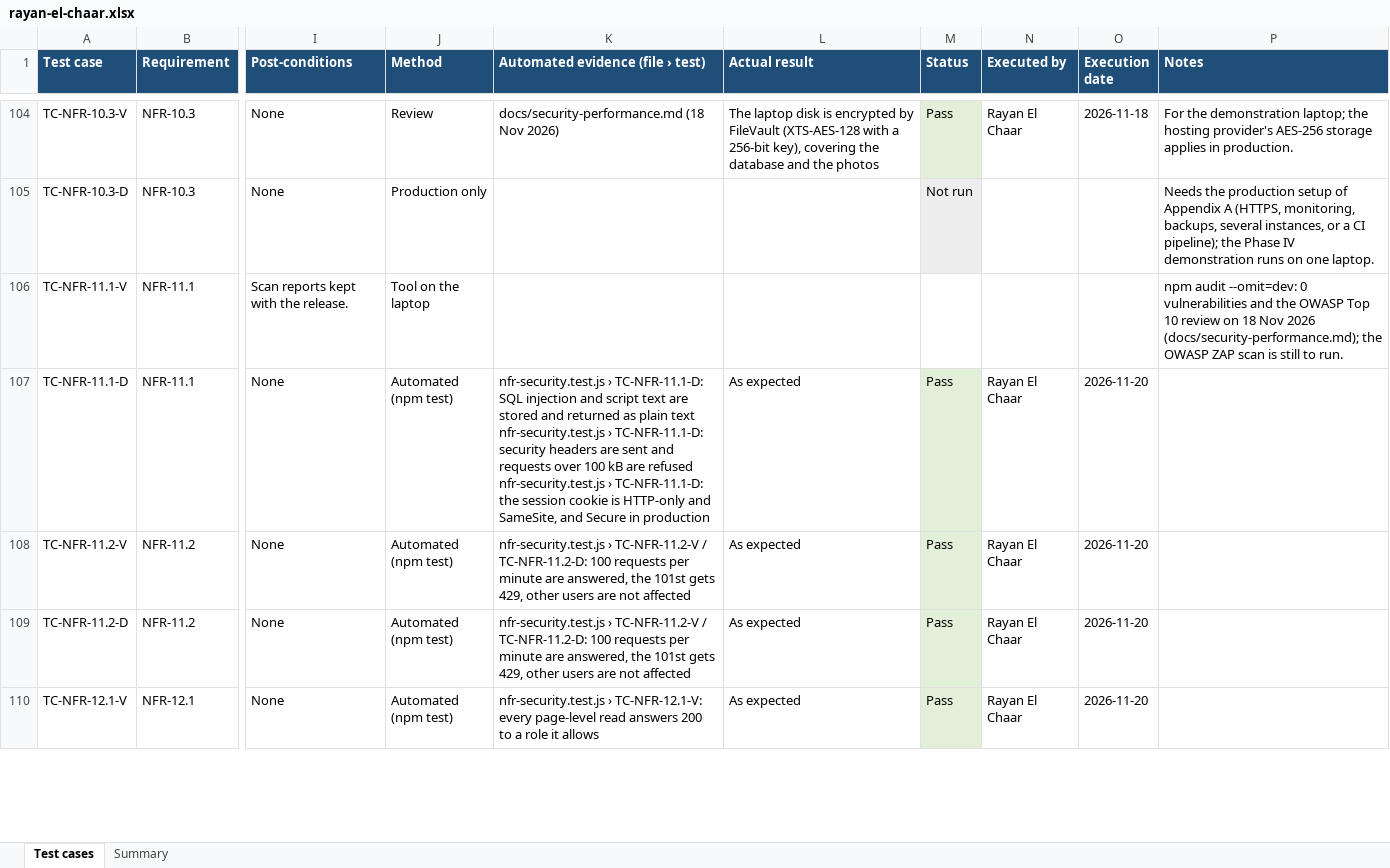
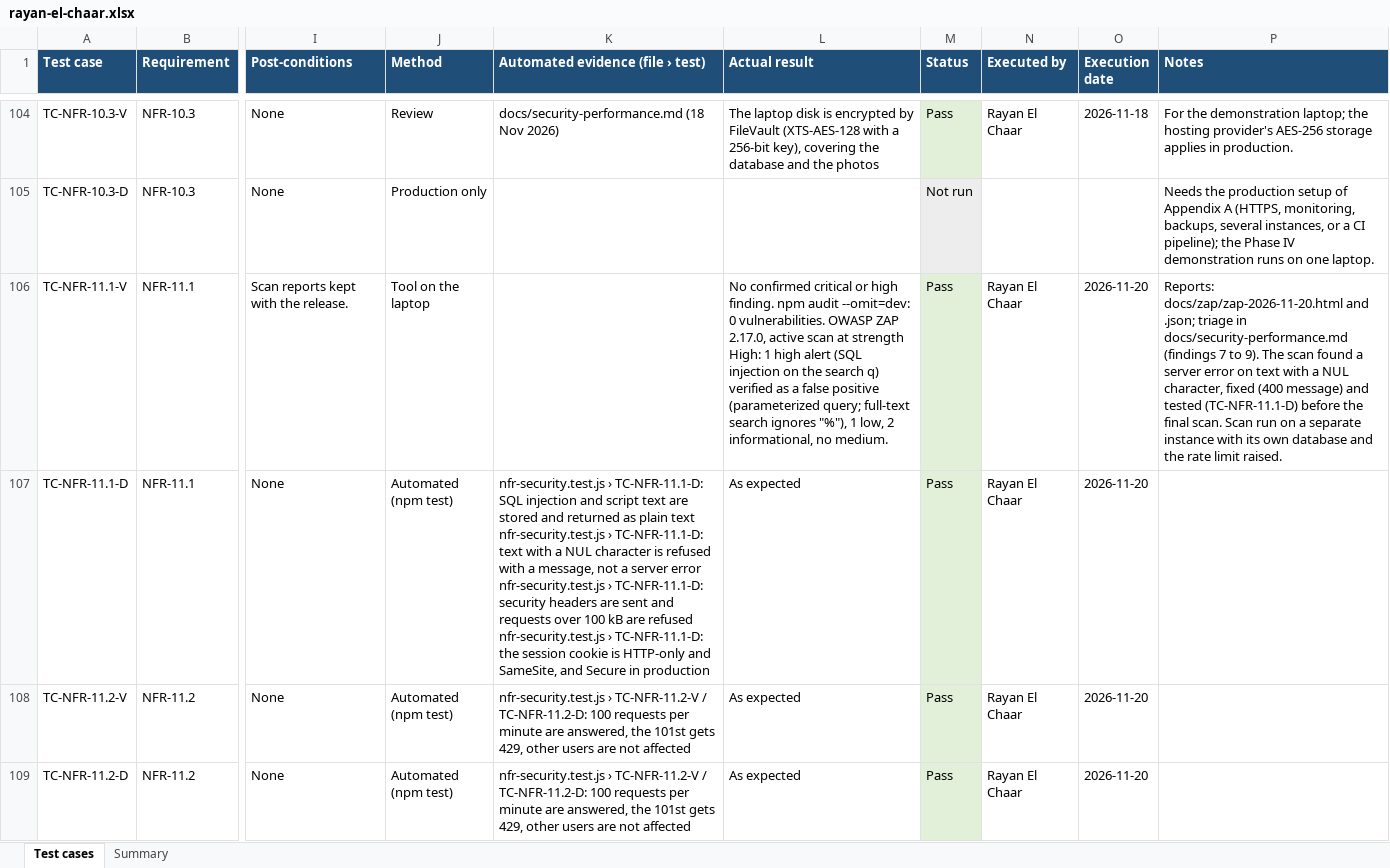
Before and after one commit to RayanChaar1/FoundU, an Excel workbook: docs/test-results/rayan-el-chaar.xlsx, sheet Test cases, drawn as a sheet; only a part is shown, gaps mark what is left out; the shorter side is filled out with more unchanged rows; values as stored, in another font and other column widths than the file's, no borders; ↵ is a line break in a cell; the diff names each change by its address in the sheet, - before the commit and + after, or states it on an @@ line.

Commit message:
OWASP ZAP scan of the API, and a message for text with a NUL character (#16, NFR-11.1)
The ZAP scan (2.17.0, active scan at strength High) found that text containing \u0000 made
PostgreSQL fail and the API answer 500; the error handler now answers 400 "Text cannot contain a
null character." (test TC-NFR-11.1-D).  The scan reports are kept in docs/zap/; the one high alert
(SQL injection on the search) is a false positive, explained in docs/security-performance.md with
the low finding.  Rayan's sheet: TC-NFR-11.1-V executed (Pass).

```diff
--- a/docs/test-results/rayan-el-chaar.xlsx (sheet Test cases)
+++ b/docs/test-results/rayan-el-chaar.xlsx (sheet Test cases)
-L106 (Actual result): (empty)
+L106 (Actual result): No confirmed critical or high finding. npm audit --omit=dev: 0 vulnerabilities. OWASP ZAP 2.17.0, active scan at strength High: 1 high alert (SQL injection on the search q) verified as a false positive (parameterized query; full-text search ignores "%"), 1 low, 2 informational, no medium.
-M106 (Status): (empty)
+M106 (Status): Pass
-M106 fill: none
+M106 fill: #E2F0D9
-N106 (Executed by): (empty)
+N106 (Executed by): Rayan El Chaar
-O106 (Execution date): (empty)
+O106 (Execution date): 2026-11-20
-P106 (Notes): npm audit --omit=dev: 0 vulnerabilities and the OWASP Top 10 review on 18 Nov 2026 (docs/security-performance.md); the OWASP ZAP scan is still to run.
+P106 (Notes): Reports: docs/zap/zap-2026-11-20.html and .json; triage in docs/security-performance.md (findings 7 to 9). The scan found a server error on text with a NUL character, fixed (400 message) and tested (TC-NFR-11.1-D) before the final scan. Scan run on a separate instance with its own database and the rate limit raised.
-K107 (Automated evidence (file › test)): …› TC-NFR-11.1-D: security headers…
+K107 (Automated evidence (file › test)): …› TC-NFR-11.1-D: text with a NUL character is refused with a message, not a server error ↵ nfr-security.test.js › TC-NFR-11.1-D: security headers…
```
Also changed, not shown: sheet Summary, 6 other files.
